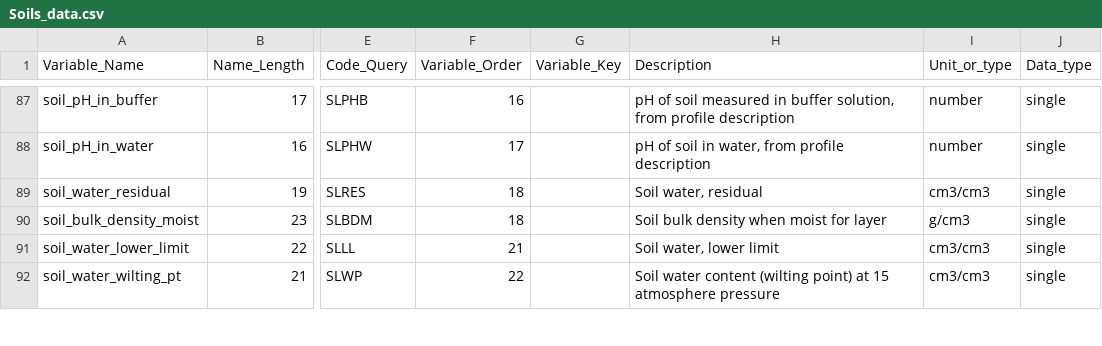
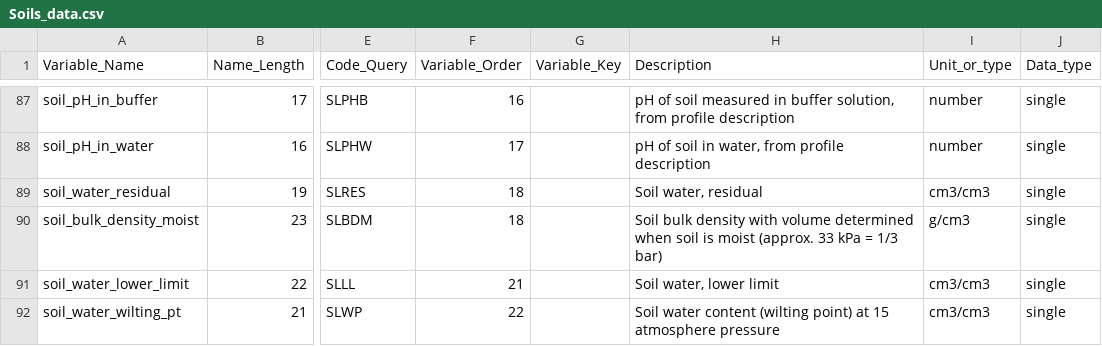
Before and after one commit to DSSAT/icasa-mvl, a CSV file: src/main/resources/icasa-mvl/Soils_data.csv, drawn as a sheet; only a part is shown, gaps mark what is left out; the diff names each change by its address in the sheet, - before the commit and + after, or states it on an @@ line.

```diff
--- a/src/main/resources/icasa-mvl/Soils_data.csv
+++ b/src/main/resources/icasa-mvl/Soils_data.csv
-H90 (Description): …bulk density when moist for layer
+H90 (Description): …bulk density with volume determined when soil is moist (approx. 33 kPa = 1/3 bar)
```
Also changed, not shown: src/main/resources/icasa-mvl/Management_info.csv, src/main/resources/icasa-mvl/Measured_data.csv, 3 other files.
